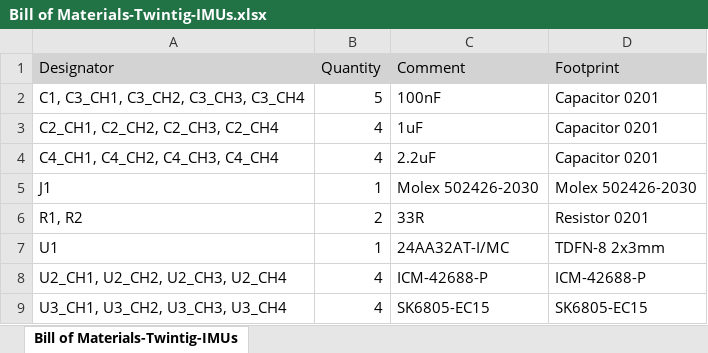
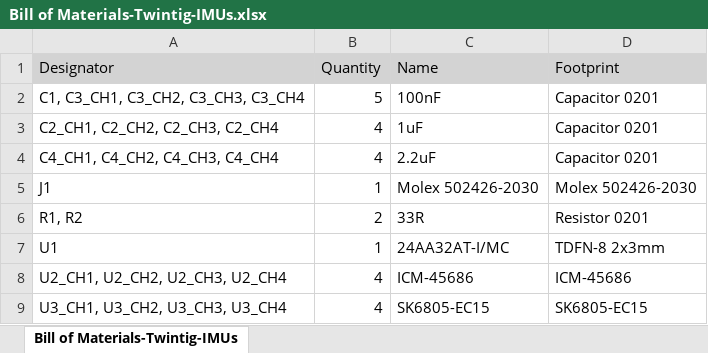
Before and after one commit to xioTechnologies/Twintig-IMUs, an Excel workbook: Project Outputs for Twintig-IMUs/BOM/Bill of Materials-Twintig-IMUs.xlsx, sheet Bill of Materials-Twintig-IMUs, drawn as a sheet; values as stored, in another font and other column widths than the file's, no borders; the diff names each change by its address in the sheet, - before the commit and + after, or states it on an @@ line.

```diff
--- a/Project Outputs for Twintig-IMUs/BOM/Bill of Materials-Twintig-IMUs.xlsx (sheet Bill of Materials-Twintig-IMUs)
+++ b/Project Outputs for Twintig-IMUs/BOM/Bill of Materials-Twintig-IMUs.xlsx (sheet Bill of Materials-Twintig-IMUs)
-C1: Comment
+C1: Name
-C8 (Name): ICM-42688-P
+C8 (Name): ICM-45686
-D8 (Footprint): ICM-42688-P
+D8 (Footprint): ICM-45686
```
Also changed, not shown: 14 other files.
